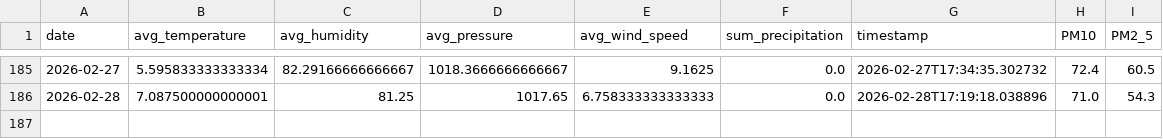
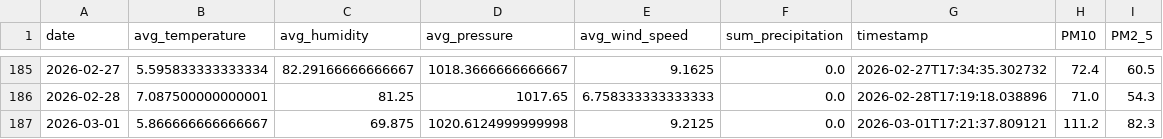
Before and after one commit to kszajner/GDAIR, a CSV file: raw_data.csv, drawn as a sheet; only a part is shown, gaps mark what is left out.

```diff
--- a/raw_data.csv
+++ b/raw_data.csv
@@ -186 +186,2 @@ date,avg_temperature,avg_humidity,avg_pressure,avg_wind_speed,sum_precipitation,
 2026-02-28,7.087500000000001,81.25,1017.65,6.758333333333333,0.0,2026-02-28T17:19:18.038896,71.0,54.3
+2026-03-01,5.866666666666667,69.875,1020.6124999999998,9.2125,0.0,2026-03-01T17:21:37.809121,111.2,82.3
```
